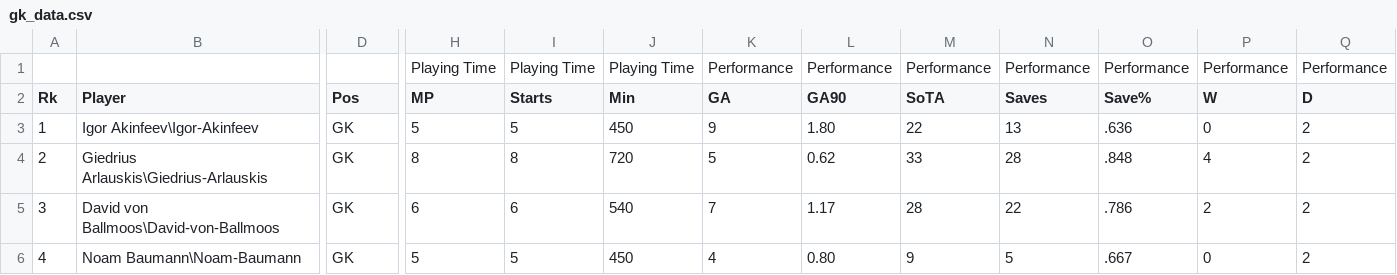
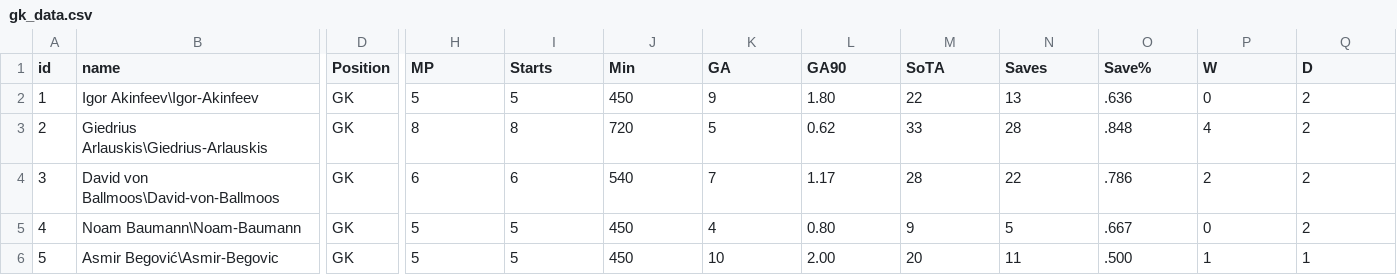
Before and after one commit to Xhakayoub/AITransfert, a CSV file: public/EL/gk_data.csv, drawn as a sheet; only a part is shown, gaps mark what is left out; the shorter side is filled out with more unchanged rows; removed rows and columns are numbered as before the commit, all else as after; rows hold the shown columns only; the diff names each change by its address in the sheet, - before the commit and + after, or states it on an @@ line.

```diff
--- a/public/EL/gk_data.csv
+++ b/public/EL/gk_data.csv
-row 1:  |  |  | Playing Time | Playing Time | Playing Time | Performance | Performance | Performance | Performance | Performance | Performance | Performance
@@ column A (id) renumbered in row 1 @@
-B1: Player
+B1: name
-D1: Pos
+D1: Position
```
Also changed, not shown: public/CL/ad_gk_data.csv, public/Italy/gk_data.csv, 28 other files.
